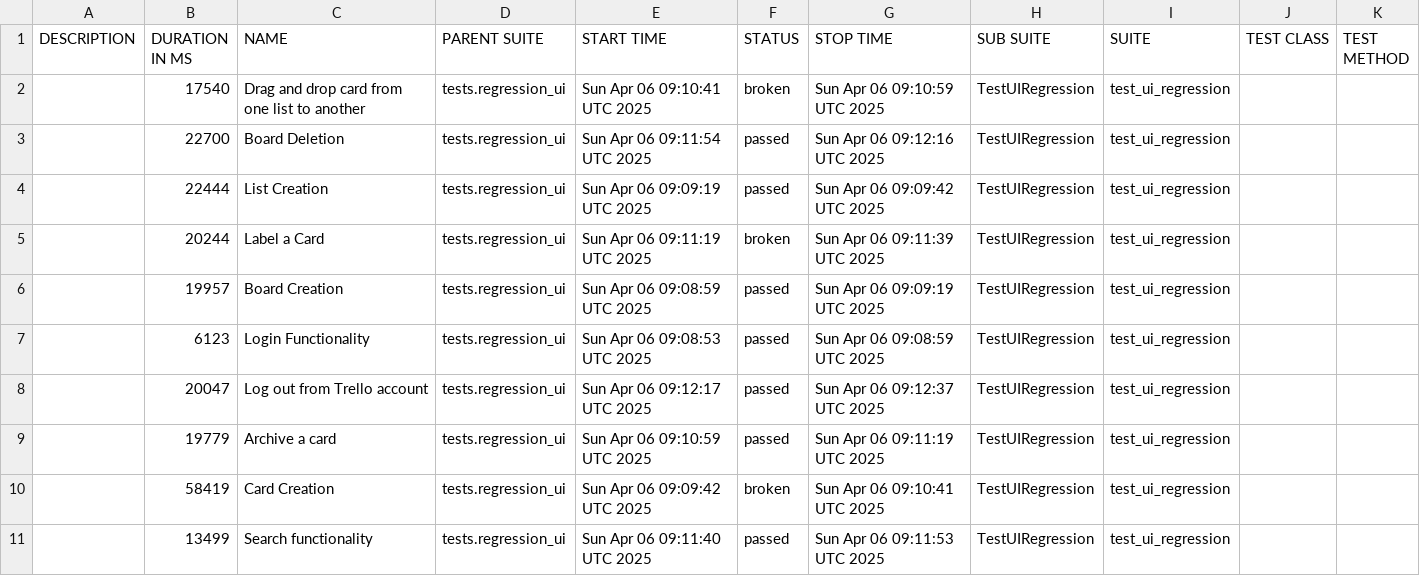
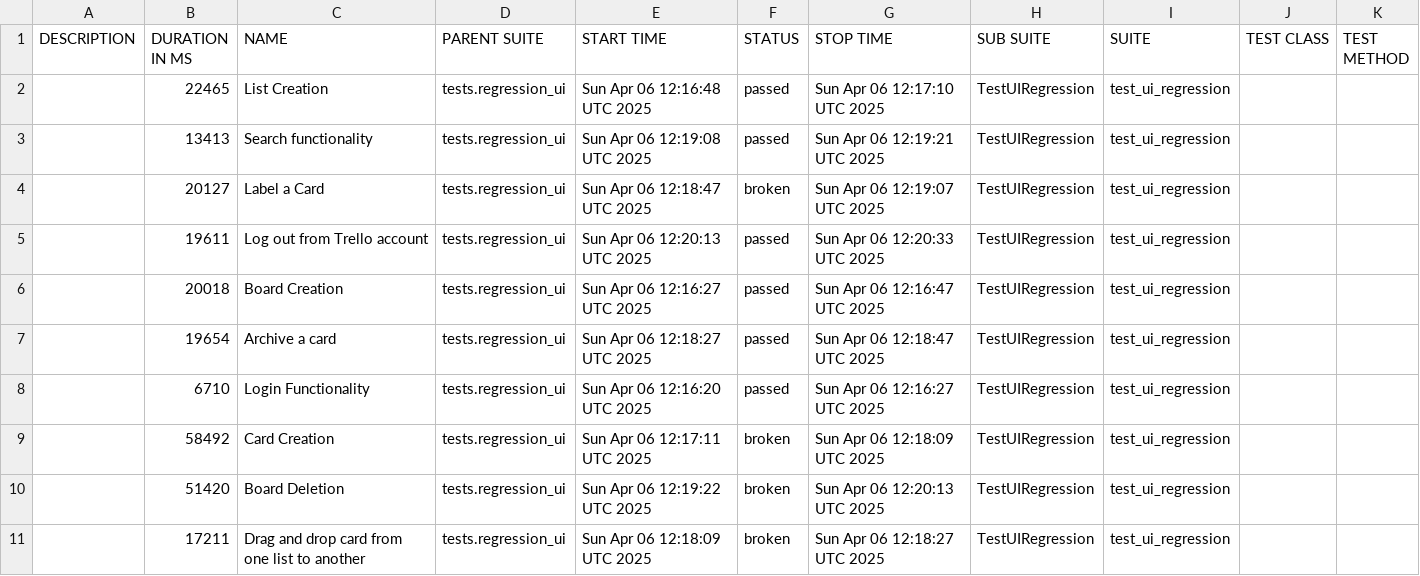
Before and after one commit to vkqapro/pythonSelenium, a CSV file: data/suites.csv, drawn as a sheet.

```diff
--- a/data/suites.csv
+++ b/data/suites.csv
@@ -1,11 +1,11 @@
 "DESCRIPTION","DURATION IN MS","NAME","PARENT SUITE","START TIME","STATUS","STOP TIME","SUB SUITE","SUITE","TEST CLASS","TEST METHOD"
-"","17540","Drag and drop card from one list to another","tests.regression_ui","Sun Apr 06 09:10:41 UTC 2025","broken","Sun Apr 06 09:10:59 UTC 2025","TestUIRegression","test_ui_regression","",""
-"","22700","Board Deletion","tests.regression_ui","Sun Apr 06 09:11:54 UTC 2025","passed","Sun Apr 06 09:12:16 UTC 2025","TestUIRegression","test_ui_regression","",""
-"","22444","List Creation","tests.regression_ui","Sun Apr 06 09:09:19 UTC 2025","passed","Sun Apr 06 09:09:42 UTC 2025","TestUIRegression","test_ui_regression","",""
-"","20244","Label a Card","tests.regression_ui","Sun Apr 06 09:11:19 UTC 2025","broken","Sun Apr 06 09:11:39 UTC 2025","TestUIRegression","test_ui_regression","",""
-"","19957","Board Creation","tests.regression_ui","Sun Apr 06 09:08:59 UTC 2025","passed","Sun Apr 06 09:09:19 UTC 2025","TestUIRegression","test_ui_regression","",""
-"","6123","Login Functionality","tests.regression_ui","Sun Apr 06 09:08:53 UTC 2025","passed","Sun Apr 06 09:08:59 UTC 2025","TestUIRegression","test_ui_regression","",""
-"","20047","Log out from Trello account","tests.regression_ui","Sun Apr 06 09:12:17 UTC 2025","passed","Sun Apr 06 09:12:37 UTC 2025","TestUIRegression","test_ui_regression","",""
-"","19779","Archive a card","tests.regression_ui","Sun Apr 06 09:10:59 UTC 2025","passed","Sun Apr 06 09:11:19 UTC 2025","TestUIRegression","test_ui_regression","",""
-"","58419","Card Creation","tests.regression_ui","Sun Apr 06 09:09:42 UTC 2025","broken","Sun Apr 06 09:10:41 UTC 2025","TestUIRegression","test_ui_regression","",""
-"","13499","Search functionality","tests.regression_ui","Sun Apr 06 09:11:40 UTC 2025","passed","Sun Apr 06 09:11:53 UTC 2025","TestUIRegression","test_ui_regression","",""
+"","22465","List Creation","tests.regression_ui","Sun Apr 06 12:16:48 UTC 2025","passed","Sun Apr 06 12:17:10 UTC 2025","TestUIRegression","test_ui_regression","",""
+"","13413","Search functionality","tests.regression_ui","Sun Apr 06 12:19:08 UTC 2025","passed","Sun Apr 06 12:19:21 UTC 2025","TestUIRegression","test_ui_regression","",""
+"","20127","Label a Card","tests.regression_ui","Sun Apr 06 12:18:47 UTC 2025","broken","Sun Apr 06 12:19:07 UTC 2025","TestUIRegression","test_ui_regression","",""
+"","19611","Log out from Trello account","tests.regression_ui","Sun Apr 06 12:20:13 UTC 2025","passed","Sun Apr 06 12:20:33 UTC 2025","TestUIRegression","test_ui_regression","",""
+"","20018","Board Creation","tests.regression_ui","Sun Apr 06 12:16:27 UTC 2025","passed","Sun Apr 06 12:16:47 UTC 2025","TestUIRegression","test_ui_regression","",""
+"","19654","Archive a card","tests.regression_ui","Sun Apr 06 12:18:27 UTC 2025","passed","Sun Apr 06 12:18:47 UTC 2025","TestUIRegression","test_ui_regression","",""
+"","6710","Login Functionality","tests.regression_ui","Sun Apr 06 12:16:20 UTC 2025","passed","Sun Apr 06 12:16:27 UTC 2025","TestUIRegression","test_ui_regression","",""
+"","58492","Card Creation","tests.regression_ui","Sun Apr 06 12:17:11 UTC 2025","broken","Sun Apr 06 12:18:09 UTC 2025","TestUIRegression","test_ui_regression","",""
+"","51420","Board Deletion","tests.regression_ui","Sun Apr 06 12:19:22 UTC 2025","broken","Sun Apr 06 12:20:13 UTC 2025","TestUIRegression","test_ui_regression","",""
+"","17211","Drag and drop card from one list to another","tests.regression_ui","Sun Apr 06 12:18:09 UTC 2025","broken","Sun Apr 06 12:18:27 UTC 2025","TestUIRegression","test_ui_regression","",""
```
Also changed, not shown: 53 other files.
